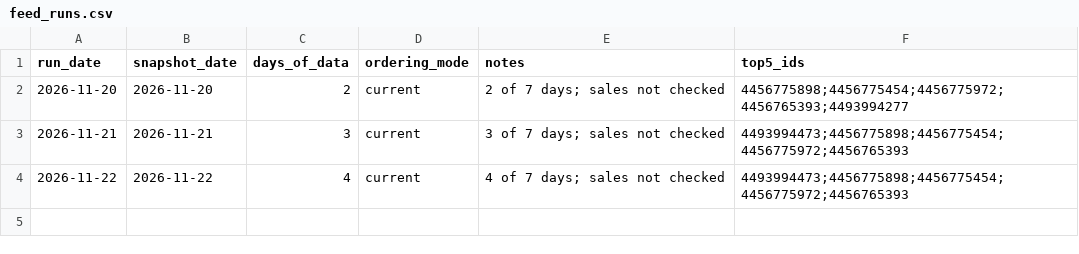
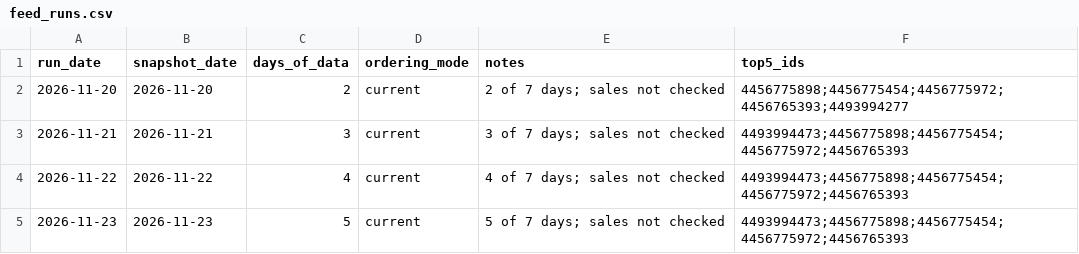
Before and after one commit to PandaPlayZLP/vogelpoesie-pinterest-feed, a CSV file: data/feed_runs.csv, drawn as a sheet; the diff names each change by its address in the sheet, - before the commit and + after, or states it on an @@ line.

```diff
--- a/data/feed_runs.csv
+++ b/data/feed_runs.csv
+row 5: 2026-11-23 | 2026-11-23 | 5 | current | 5 of 7 days; sales not checked | 4493994473;4456775898;4456775454;4456775972;4456765393
```
